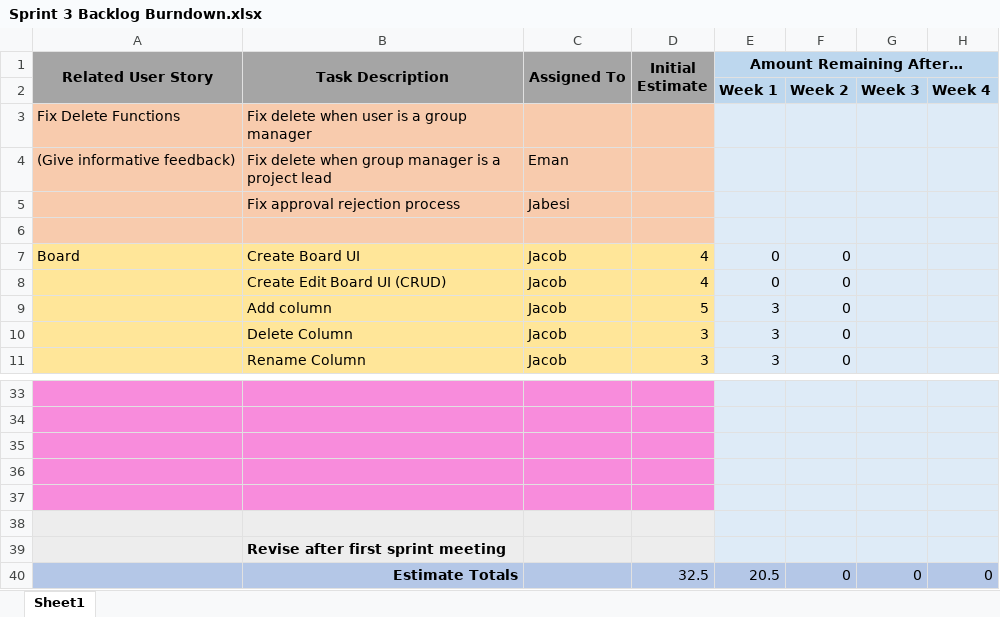
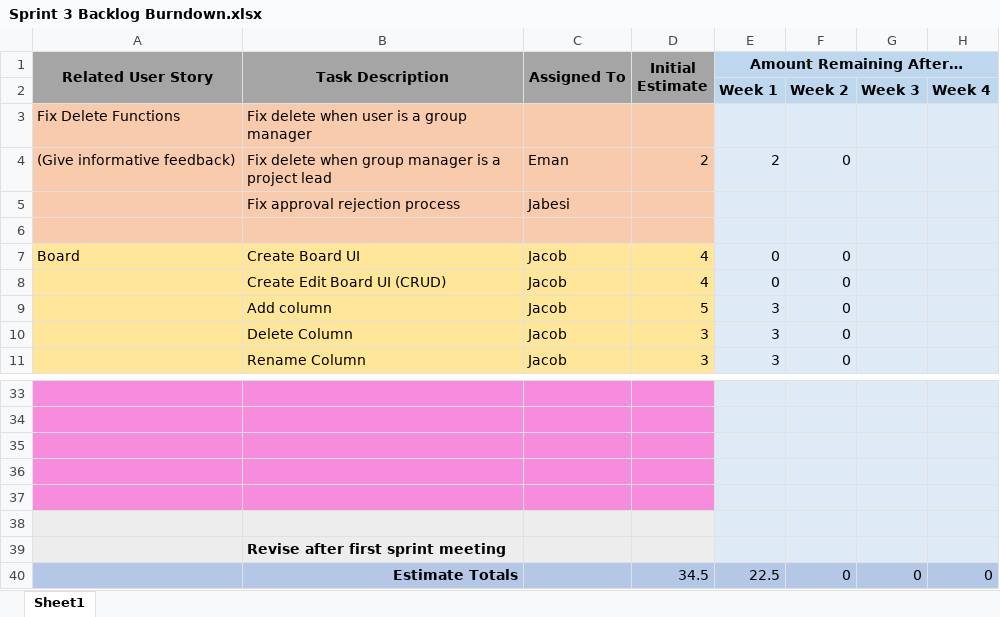
Before and after one commit to jacobevans1/CapstoneGroup3, an Excel workbook: sprints/sprint3/Sprint 3 Backlog Burndown.xlsx, sheet Sheet1, drawn as a sheet; only a part is shown, gaps mark what is left out; values as stored, in another font and other column widths than the file's, no borders; charts and pictures not drawn; the diff names each change by its address in the sheet, - before the commit and + after, or states it on an @@ line.

Commit message:
Updated Burndown

```diff
--- a/sprints/sprint3/Sprint 3 Backlog Burndown.xlsx (sheet Sheet1)
+++ b/sprints/sprint3/Sprint 3 Backlog Burndown.xlsx (sheet Sheet1)
-D4 (Initial Estimate): (empty)
+D4 (Initial Estimate): 2
-E4 (Amount Remaining After…): (empty)
+E4 (Amount Remaining After…): 2
-F4: (empty)
+F4: 0
-D40 (Initial Estimate): 32.5
+D40 (Initial Estimate): 34.5
-E40 (Amount Remaining After…): 20.5
+E40 (Amount Remaining After…): 22.5
```
Also changed, not shown: charts or pictures.
